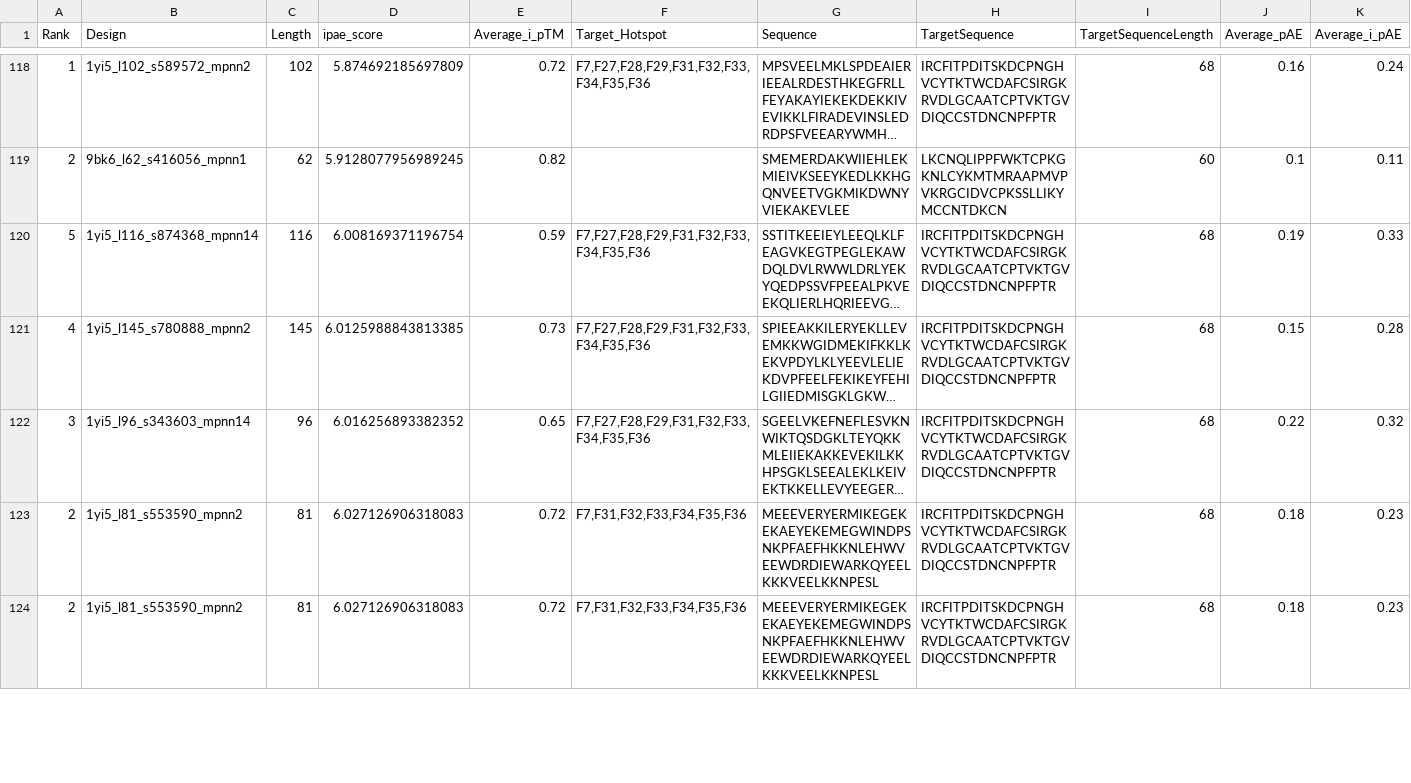
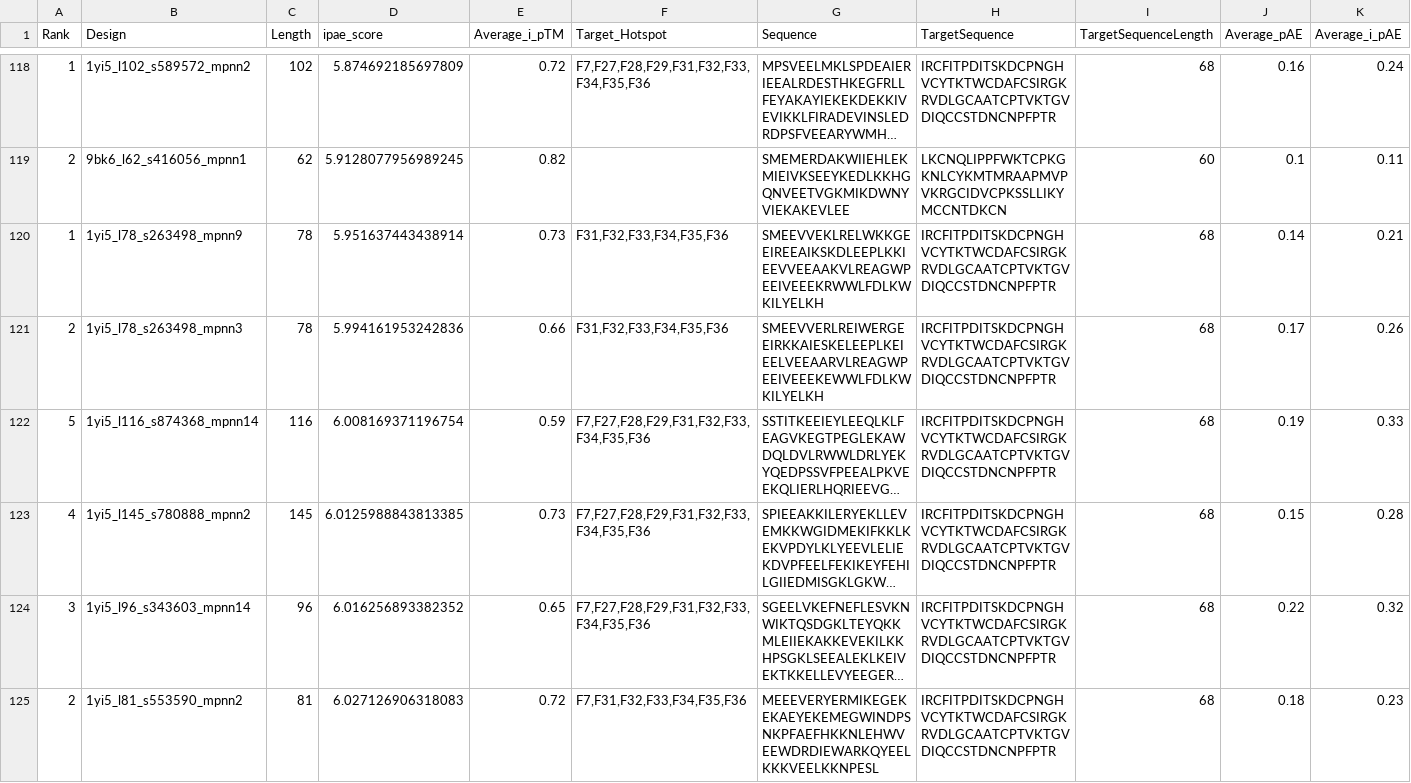
Before and after one commit to hemeai/ToxBind, a CSV file: analysis/final_results.csv, drawn as a sheet; only a part is shown, gaps mark what is left out; the shorter side is filled out with more unchanged rows; long unchanged cells end in …; rows hold the shown columns only; the diff covers the shown part only; the diff names each change by its address in the sheet, - before the commit and + after, or states it on an @@ line.

Commit message:
add new results

```diff
--- a/analysis/final_results.csv
+++ b/analysis/final_results.csv
+row 120: 1 | 1yi5_l78_s263498_mpnn9 | 78 | 5.951637443438914 | 0.73 | F31,F32,F33,F34,F35,F36 | SMEEVVEKLRELWKKGEEIREEAIKSKDLEEPLKKIEEVVEEAAKVLREAGWPEEIVEEEKRWWLFDLKWKILYELKH | IRCFITPDITSKDCPNGHVCYTKTWCDAFCSIRGKRVDLGCAATCPTVKTGVDIQCCSTDNCNPFPTR | 68 | 0.14 | 0.21
+row 121: 2 | 1yi5_l78_s263498_mpnn3 | 78 | 5.994161953242836 | 0.66 | F31,F32,F33,F34,F35,F36 | SMEEVVERLREIWERGEEIRKKAIESKELEEPLKEIEELVEEAARVLREAGWPEEIVEEEKEWWLFDLKWKILYELKH | IRCFITPDITSKDCPNGHVCYTKTWCDAFCSIRGKRVDLGCAATCPTVKTGVDIQCCSTDNCNPFPTR | 68 | 0.17 | 0.26
```
Also changed, not shown: 3 added rows and 1 moved row elsewhere in this file, analysis/results_ipae.csv, 9 other files.
